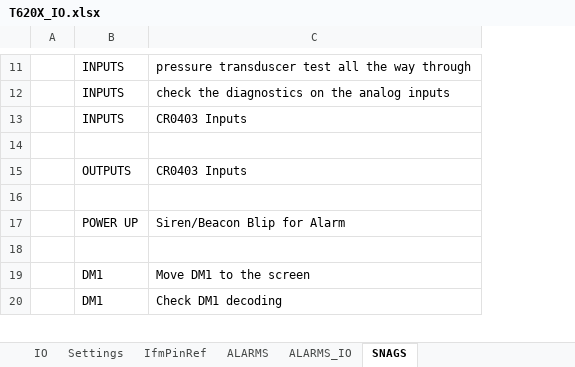
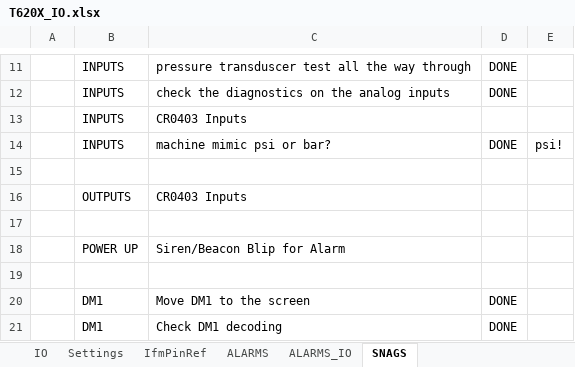
Before and after one commit to better-adapted/Mtech_T620X_Trommel, an Excel workbook: T620X_IO.xlsx, sheet SNAGS, drawn as a sheet; only a part is shown, gaps mark what is left out; values as stored, in another font and other column widths than the file's, no borders; the diff covers the shown part only; the diff names each change by its address in the sheet, - before the commit and + after, or states it on an @@ line.

```diff
--- a/T620X_IO.xlsx (sheet SNAGS)
+++ b/T620X_IO.xlsx (sheet SNAGS)
+column D, rows 11-12: DONE | DONE; rows 20-21: DONE | DONE
+column E, empty
+row 14:  | INPUTS | machine mimic psi or bar? | DONE | psi!
```
Also changed, not shown: 17 added rows elsewhere in this sheet, 3 other files.
